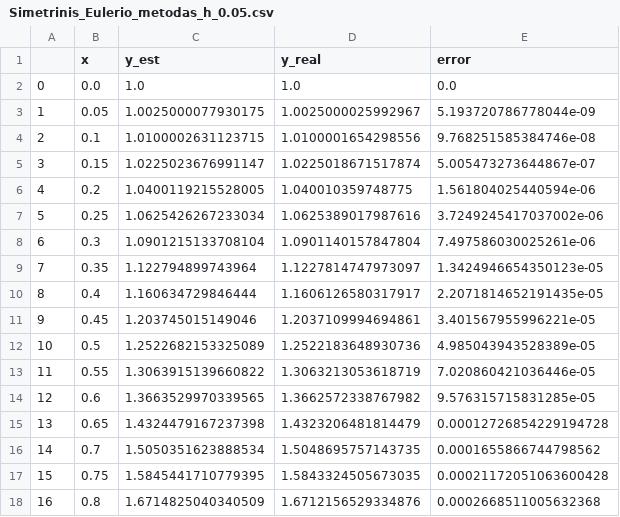
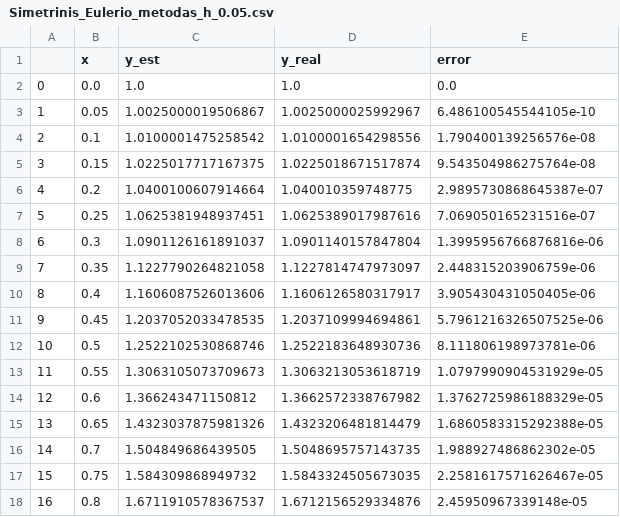
Before and after one commit to AaronG5/Numerical-Methods, a CSV file: Project_5/res/Simetrinis_Eulerio_metodas_h_0.05.csv, drawn as a sheet; only a part is shown; the diff covers the shown part only.

```diff
--- a/Project_5/res/Simetrinis_Eulerio_metodas_h_0.05.csv
+++ b/Project_5/res/Simetrinis_Eulerio_metodas_h_0.05.csv
@@ -3,16 +3,16 @@
-1,0.05,1.0025000077930175,1.0025000025992967,5.193720786778044e-09
-2,0.1,1.0100002631123715,1.0100001654298556,9.768251585384746e-08
-3,0.15,1.0225023676991147,1.0225018671517874,5.005473273644867e-07
-4,0.2,1.0400119215528005,1.040010359748775,1.561804025440594e-06
-5,0.25,1.0625426267233034,1.0625389017987616,3.7249245417037002e-06
-6,0.3,1.0901215133708104,1.0901140157847804,7.497586030025261e-06
-7,0.35,1.122794899743964,1.1227814747973097,1.3424946654350123e-05
-8,0.4,1.160634729846444,1.1606126580317917,2.2071814652191435e-05
-9,0.45,1.203745015149046,1.2037109994694861,3.401567955996221e-05
-10,0.5,1.2522682153325089,1.2522183648930736,4.985043943528389e-05
-11,0.55,1.3063915139660822,1.3063213053618719,7.020860421036446e-05
-12,0.6,1.3663529970339565,1.3662572338767982,9.576315715831285e-05
-13,0.65,1.4324479167237398,1.4323206481814479,0.00012726854229194728
-14,0.7,1.5050351623888534,1.5048695757143735,0.0001655866744798562
-15,0.75,1.5845441710779395,1.5843324505673035,0.00021172051063600428
-16,0.8,1.6714825040340509,1.6712156529334876,0.0002668511005632368
+ 1, 0.05,  1.0025000019506867,  1.0025000025992967, 6.486100545544105e-10
+ 2, 0.1 ,  1.0100001475258542,  1.0100001654298556, 1.790400139256576e-08
+ 3, 0.15,  1.0225017717167375,  1.0225018671517874, 9.543504986275764e-08
+ 4, 0.2 ,  1.0400100607914664,  1.040010359748775 , 2.9895730868645387e-07
+ 5, 0.25,  1.0625381948937451,  1.0625389017987616, 7.069050165231516e-07
+ 6, 0.3 ,  1.0901126161891037,  1.0901140157847804, 1.3995956766876816e-06
+ 7, 0.35,  1.1227790264821058,  1.1227814747973097, 2.448315203906759e-06
+ 8, 0.4 ,  1.1606087526013606,  1.1606126580317917, 3.905430431050405e-06
+ 9, 0.45,  1.2037052033478535,  1.2037109994694861, 5.7961216326507525e-06
+10, 0.5 ,  1.2522102530868746,  1.2522183648930736, 8.111806198973781e-06
+11, 0.55,  1.3063105073709673,  1.3063213053618719, 1.0797990904531929e-05
+12, 0.6 ,  1.366243471150812 ,  1.3662572338767982, 1.3762725986188329e-05
+13, 0.65,  1.4323037875981326,  1.4323206481814479, 1.6860583315292388e-05
+14, 0.7 ,  1.504849686439505 ,  1.5048695757143735, 1.988927486862302e-05
+15, 0.75,  1.584309868949732 ,  1.5843324505673035, 2.2581617571626467e-05
+16, 0.8 ,  1.6711910578367537,  1.6712156529334876, 2.45950967339148e-05
```
Also changed, not shown: 48 edited cells elsewhere in this file, Project_5/res/Simetrinis_Eulerio_metodas_h_0.01.csv, Project_5/res/Simetrinis_Eulerio_metodas_h_0.1.csv, 5 other files.
